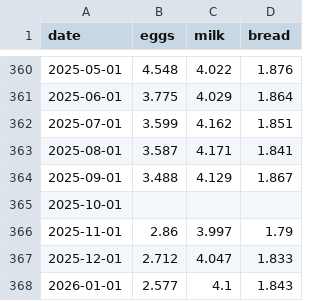
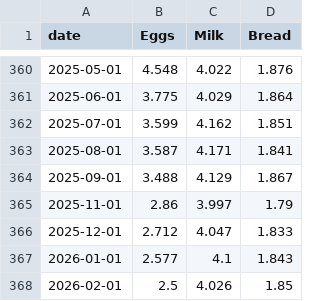
Before and after one commit to gabriella-turrinelli/gabriella-turrinelli.github.io, a CSV file: portfolio_data/food_prices.csv, drawn as a sheet; only a part is shown, gaps mark what is left out; the shorter side is filled out with more unchanged rows; the diff names each change by its address in the sheet, - before the commit and + after, or states it on an @@ line.

Commit message:
Update CC3 files

```diff
--- a/portfolio_data/food_prices.csv
+++ b/portfolio_data/food_prices.csv
-B1: eggs
+B1: Eggs
-C1: milk
+C1: Milk
-D1: bread
+D1: Bread
-row 365: 2025-10-01
```
